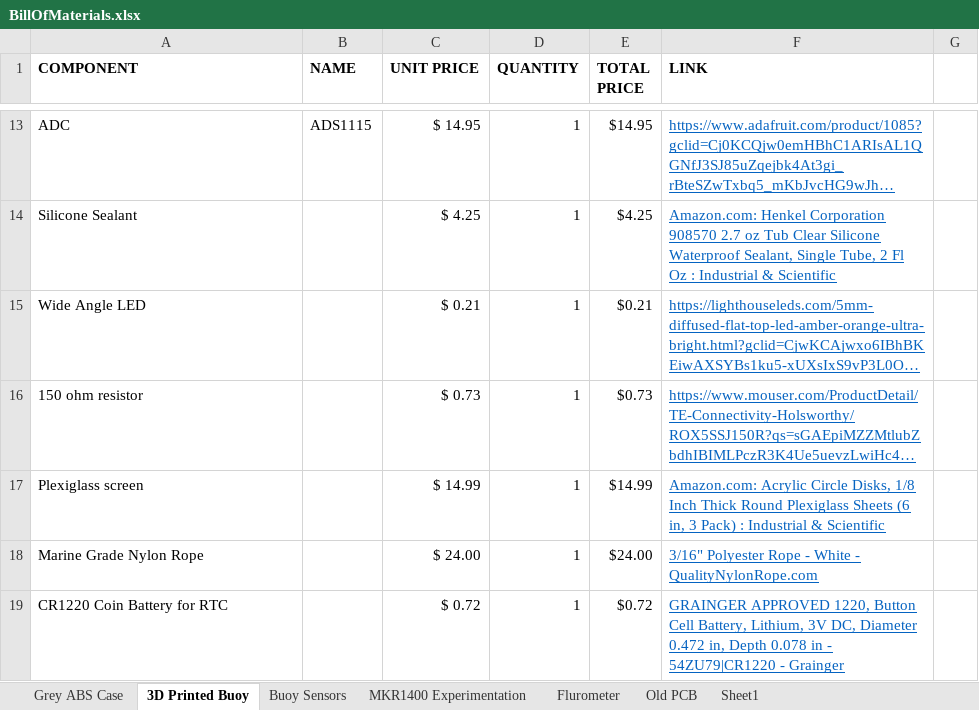
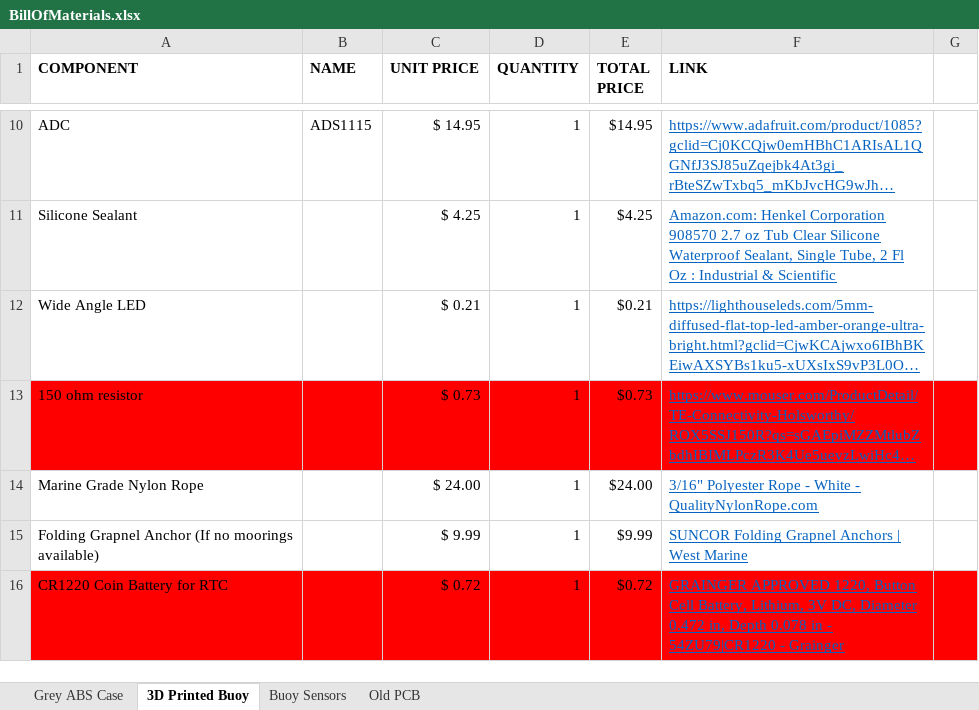
Before and after one commit to oyetkin/iotbuoy, an Excel workbook: BillOfMaterials.xlsx, sheet 3D Printed Buoy, drawn as a sheet; only a part is shown, gaps mark what is left out; long unchanged cells end in …; values as stored, in another font and other column widths than the file's, no borders; removed rows and columns are numbered as before the commit, all else as after; the diff covers the shown part only; the diff names each change by its address in the sheet, - before the commit and + after, or states it on an @@ line.

```diff
--- a/BillOfMaterials.xlsx (sheet 3D Printed Buoy)
+++ b/BillOfMaterials.xlsx (sheet 3D Printed Buoy)
-sheet tab: MKR1400 Experimentation
-sheet tab: Flurometer
-sheet tab: Sheet1
-A13:G13 fill: none
+A13:G13 fill: #FF0000
-row 17: Plexiglass screen |  | $ 14.99 | 1 | $14.99 | Amazon.com: Acrylic Circle Disks, 1/8 Inch Thick Round Plexiglass Sheets (6 in, 3 Pack) : Industrial & Scientific
+row 15: Folding Grapnel Anchor (If no moorings available) |  | $ 9.99 | 1 | $9.99 | SUNCOR Folding Grapnel Anchors | West Marine
-A16:G16 fill: none
+A16:G16 fill: #FF0000
```
Also changed, not shown: 4 added rows, 7 removed rows, 5 edited cells and cell formats elsewhere in this sheet, sheet Buoy Sensors, formulas that keep their value.
